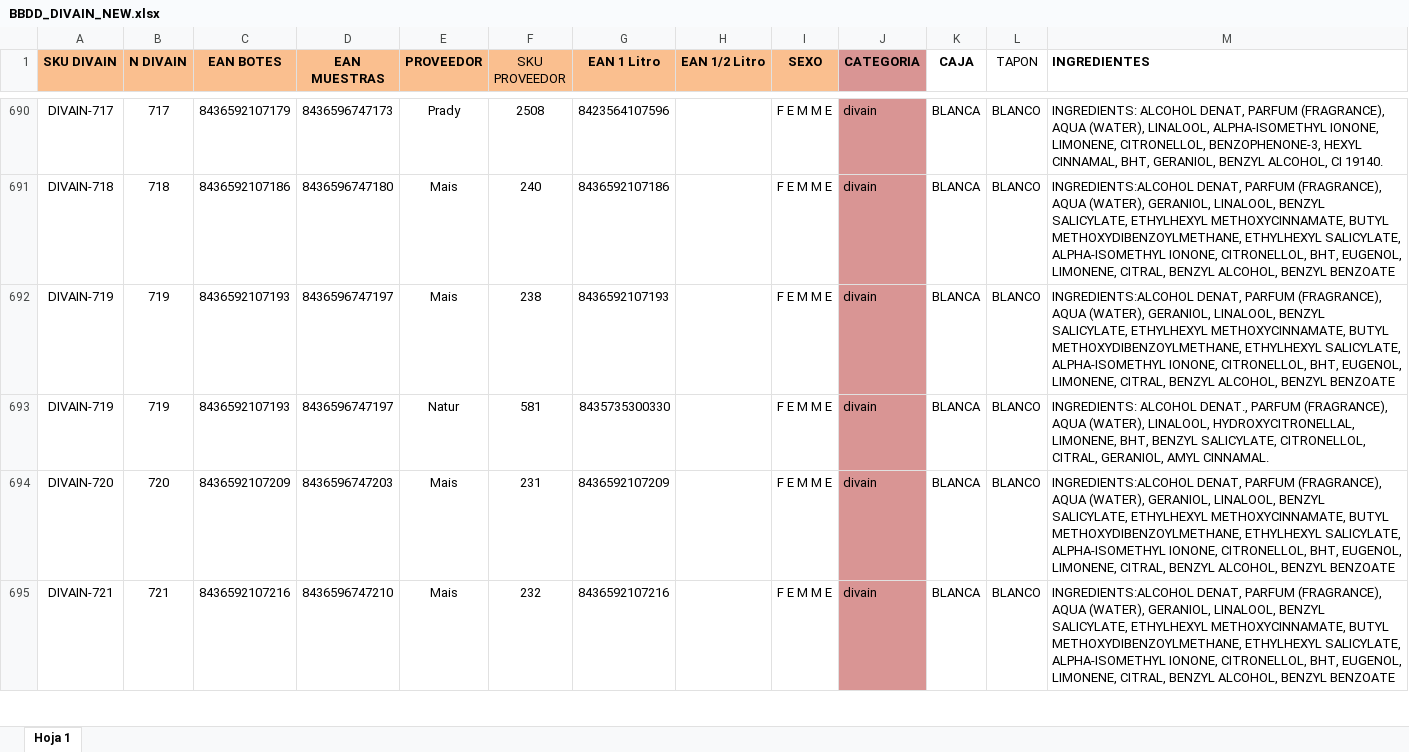
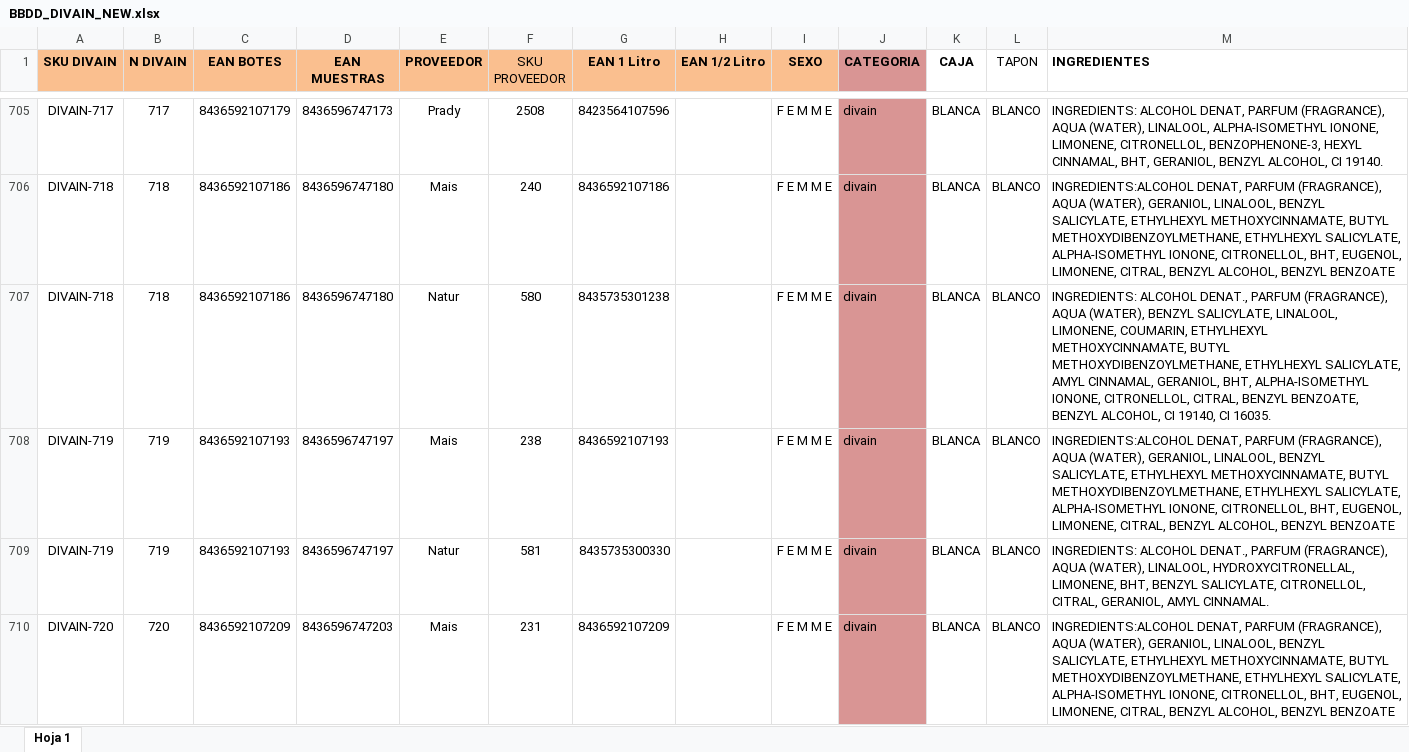
Before and after one commit to tomasrpita/divain-etiquetas, an Excel workbook: database/BBDD_DIVAIN_NEW.xlsx, sheet Hoja 1, drawn as a sheet; only a part is shown, gaps mark what is left out; the shorter side is filled out with more unchanged rows; values as stored, in another font and other column widths than the file's, no borders; charts and pictures not drawn; the diff covers the shown part only; the diff names each change by its address in the sheet, - before the commit and + after, or states it on an @@ line.

```diff
--- a/database/BBDD_DIVAIN_NEW.xlsx (sheet Hoja 1)
+++ b/database/BBDD_DIVAIN_NEW.xlsx (sheet Hoja 1)
+row 707: DIVAIN-718 | 718 | 8436592107186 | 8436596747180 | Natur | 580 | 8435735301238 |  | F E M M E | divain | BLANCA | BLANCO | INGREDIENTS: ALCOHOL DENAT., PARFUM (FRAGRANCE), AQUA (WATER), BENZYL SALICYLATE, LINALOOL, LIMONENE, COUMARIN, ETHYLHEXYL METHOXYCINNAMATE, BUTYL METHOXYDIBENZOYLMETHANE, ETHYLHEXYL SALICYLATE, AMYL CINNAMAL, GERANIOL, BHT, ALPHA-ISOMETHYL IONONE, CITRONELLOL, CITRAL, BENZYL BENZOATE, BENZYL ALCOHOL, CI 19140, CI 16035.
```
Also changed, not shown: 45 added rows, 1 removed row and 4 edited cells elsewhere in this sheet, 3 other files.
